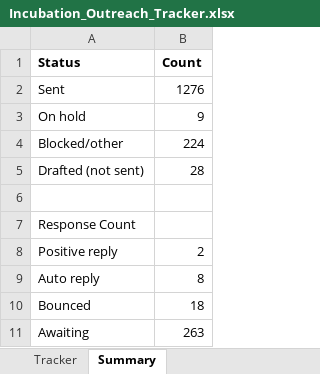
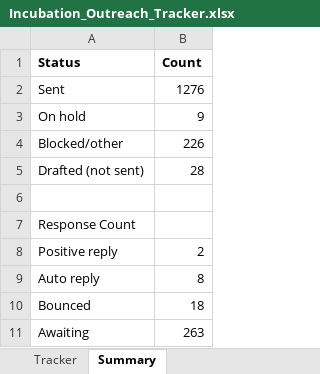
Before and after one commit to Madhi1615/mentor-outreach, an Excel workbook: data/Incubation_Outreach_Tracker.xlsx, sheet Summary, drawn as a sheet; values as stored, in another font and other column widths than the file's, no borders; the diff names each change by its address in the sheet, - before the commit and + after, or states it on an @@ line.

```diff
--- a/data/Incubation_Outreach_Tracker.xlsx (sheet Summary)
+++ b/data/Incubation_Outreach_Tracker.xlsx (sheet Summary)
-B4 (Count): 224
+B4 (Count): 226
```
Also changed, not shown: sheet Tracker.
